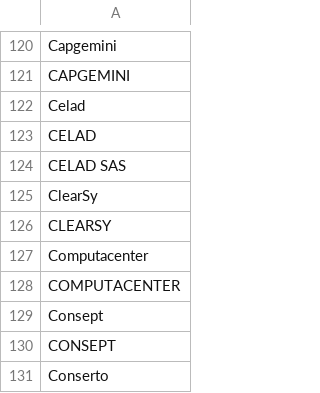
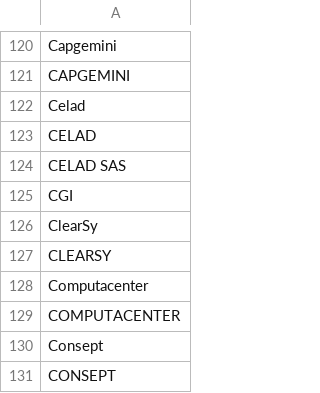
Before and after one commit to yoannsculo/emploi, a CSV file: ssii/ssii_extended.csv, drawn as a sheet; only a part is shown, gaps mark what is left out; the shorter side is filled out with more unchanged rows.

```diff
--- a/ssii/ssii_extended.csv
+++ b/ssii/ssii_extended.csv
@@ -124,2 +124,3 @@ CELAD
 CELAD SAS
+CGI
 ClearSy
```
Also changed, not shown: ssii/ssii.csv, 1 other file.
